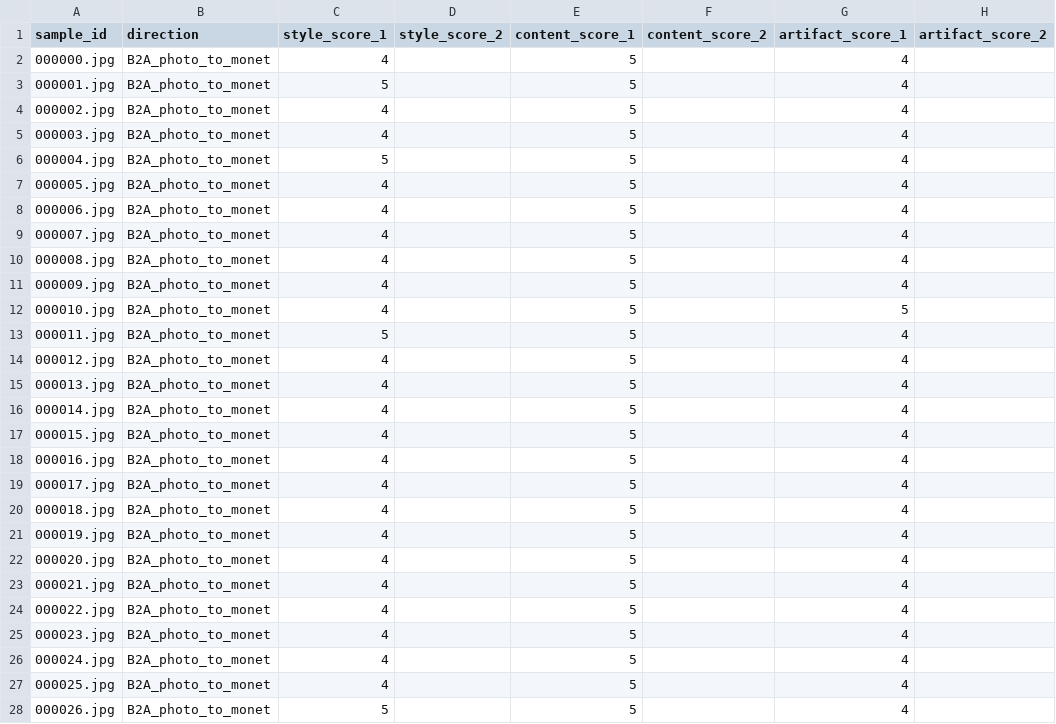
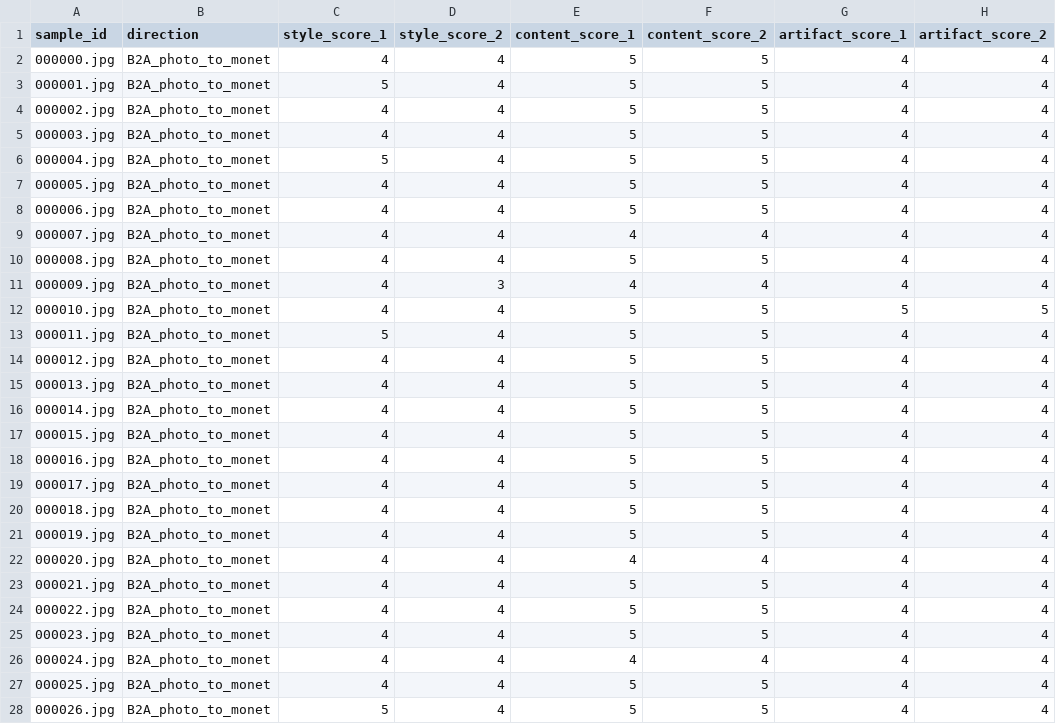
Before and after one commit to Shibin-1020/Gen-AI---LAB-1, a CSV file: task3_gan/member_denisha/outputs/human_audit.csv, drawn as a sheet; only a part is shown; the diff covers the shown part only.

Commit message:
Complete two-rater Task 3 audit and final report

```diff
--- a/task3_gan/member_denisha/outputs/human_audit.csv
+++ b/task3_gan/member_denisha/outputs/human_audit.csv
@@ -1,28 +1,28 @@
 sample_id,direction,style_score_1,style_score_2,content_score_1,content_score_2,artifact_score_1,artifact_score_2
-000000.jpg,B2A_photo_to_monet,4,,5,,4,
-000001.jpg,B2A_photo_to_monet,5,,5,,4,
-000002.jpg,B2A_photo_to_monet,4,,5,,4,
-000003.jpg,B2A_photo_to_monet,4,,5,,4,
-000004.jpg,B2A_photo_to_monet,5,,5,,4,
-000005.jpg,B2A_photo_to_monet,4,,5,,4,
-000006.jpg,B2A_photo_to_monet,4,,5,,4,
-000007.jpg,B2A_photo_to_monet,4,,5,,4,
-000008.jpg,B2A_photo_to_monet,4,,5,,4,
-000009.jpg,B2A_photo_to_monet,4,,5,,4,
-000010.jpg,B2A_photo_to_monet,4,,5,,5,
-000011.jpg,B2A_photo_to_monet,5,,5,,4,
-000012.jpg,B2A_photo_to_monet,4,,5,,4,
-000013.jpg,B2A_photo_to_monet,4,,5,,4,
-000014.jpg,B2A_photo_to_monet,4,,5,,4,
-000015.jpg,B2A_photo_to_monet,4,,5,,4,
-000016.jpg,B2A_photo_to_monet,4,,5,,4,
-000017.jpg,B2A_photo_to_monet,4,,5,,4,
-000018.jpg,B2A_photo_to_monet,4,,5,,4,
-000019.jpg,B2A_photo_to_monet,4,,5,,4,
-000020.jpg,B2A_photo_to_monet,4,,5,,4,
-000021.jpg,B2A_photo_to_monet,4,,5,,4,
-000022.jpg,B2A_photo_to_monet,4,,5,,4,
-000023.jpg,B2A_photo_to_monet,4,,5,,4,
-000024.jpg,B2A_photo_to_monet,4,,5,,4,
-000025.jpg,B2A_photo_to_monet,4,,5,,4,
-000026.jpg,B2A_photo_to_monet,5,,5,,4,
+000000.jpg,B2A_photo_to_monet,4,4,5,5,4,4
+000001.jpg,B2A_photo_to_monet,5,4,5,5,4,4
+000002.jpg,B2A_photo_to_monet,4,4,5,5,4,4
+000003.jpg,B2A_photo_to_monet,4,4,5,5,4,4
+000004.jpg,B2A_photo_to_monet,5,4,5,5,4,4
+000005.jpg,B2A_photo_to_monet,4,4,5,5,4,4
+000006.jpg,B2A_photo_to_monet,4,4,5,5,4,4
+000007.jpg,B2A_photo_to_monet,4,4,4,4,4,4
+000008.jpg,B2A_photo_to_monet,4,4,5,5,4,4
+000009.jpg,B2A_photo_to_monet,4,3,4,4,4,4
+000010.jpg,B2A_photo_to_monet,4,4,5,5,5,5
+000011.jpg,B2A_photo_to_monet,5,4,5,5,4,4
+000012.jpg,B2A_photo_to_monet,4,4,5,5,4,4
+000013.jpg,B2A_photo_to_monet,4,4,5,5,4,4
+000014.jpg,B2A_photo_to_monet,4,4,5,5,4,4
+000015.jpg,B2A_photo_to_monet,4,4,5,5,4,4
+000016.jpg,B2A_photo_to_monet,4,4,5,5,4,4
+000017.jpg,B2A_photo_to_monet,4,4,5,5,4,4
+000018.jpg,B2A_photo_to_monet,4,4,5,5,4,4
+000019.jpg,B2A_photo_to_monet,4,4,5,5,4,4
+000020.jpg,B2A_photo_to_monet,4,4,4,4,4,4
+000021.jpg,B2A_photo_to_monet,4,4,5,5,4,4
+000022.jpg,B2A_photo_to_monet,4,4,5,5,4,4
+000023.jpg,B2A_photo_to_monet,4,4,5,5,4,4
+000024.jpg,B2A_photo_to_monet,4,4,4,4,4,4
+000025.jpg,B2A_photo_to_monet,4,4,5,5,4,4
+000026.jpg,B2A_photo_to_monet,5,4,5,5,4,4
```
Also changed, not shown: 9 edited cells elsewhere in this file, task3_gan/member_denisha/outputs/full_metrics_report.csv, 8 other files.
